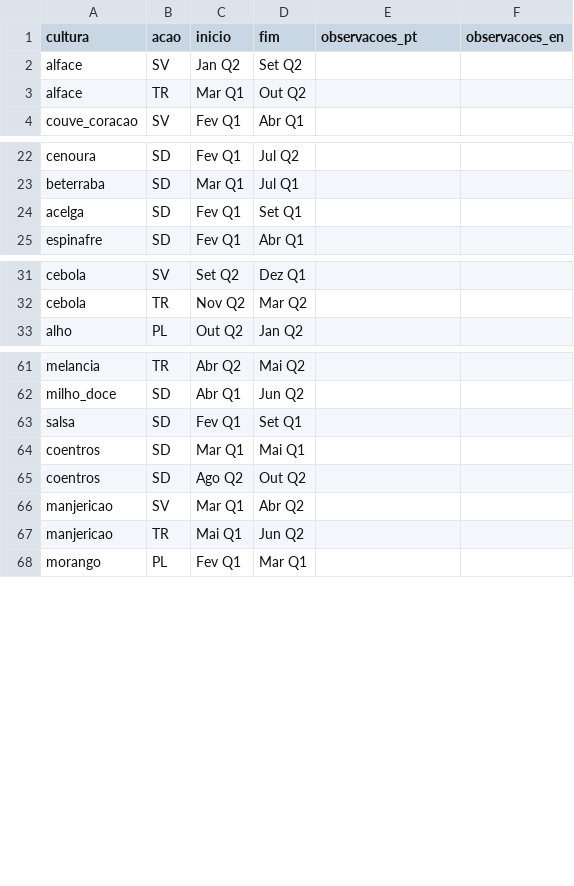
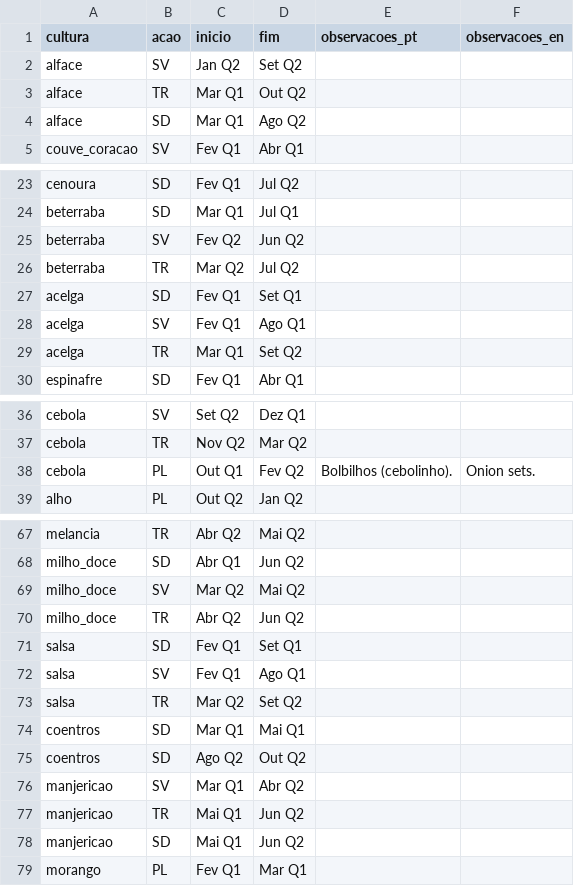
Before and after one commit to Rin0o/Lunario_Weather_and_Earth, a CSV file: data/janelas.csv, drawn as a sheet; only a part is shown, gaps mark what is left out; the diff names each change by its address in the sheet, - before the commit and + after, or states it on an @@ line.

```diff
--- a/data/janelas.csv
+++ b/data/janelas.csv
+row 4: alface | SD | Mar Q1 | Ago Q2
+row 25: beterraba | SV | Fev Q2 | Jun Q2
+row 26: beterraba | TR | Mar Q2 | Jul Q2
+row 28: acelga | SV | Fev Q1 | Ago Q1
+row 29: acelga | TR | Mar Q1 | Set Q2
+row 38: cebola | PL | Out Q1 | Fev Q2 | Bolbilhos (cebolinho). | Onion sets.
+row 69: milho_doce | SV | Mar Q2 | Mai Q2
+row 70: milho_doce | TR | Abr Q2 | Jun Q2
+row 72: salsa | SV | Fev Q1 | Ago Q1
+row 73: salsa | TR | Mar Q2 | Set Q2
+row 78: manjericao | SD | Mai Q1 | Jun Q2
```
Also changed, not shown: data/culturas.csv, 8 other files.
